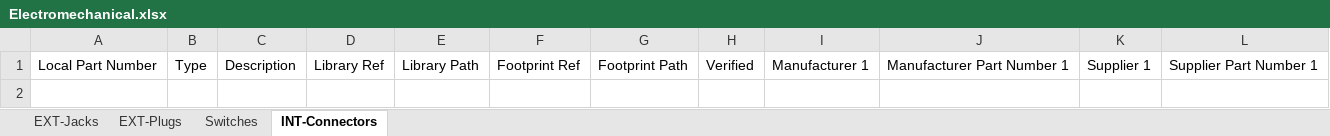
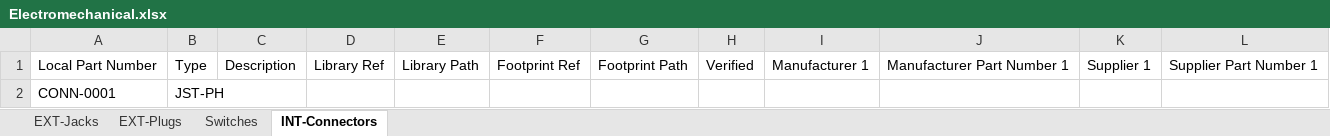
Before and after one commit to soundslikesterling/libraries, an Excel workbook: Data/Electromechanical.xlsx, sheet INT-Connectors, drawn as a sheet; values as stored, in another font and other column widths than the file's, no borders; the diff names each change by its address in the sheet, - before the commit and + after, or states it on an @@ line.

```diff
--- a/Data/Electromechanical.xlsx (sheet INT-Connectors)
+++ b/Data/Electromechanical.xlsx (sheet INT-Connectors)
+row 2: CONN-0001 | JST-PH
```
Also changed, not shown: sheet EXT-Jacks, sheet Switches, sheet EXT-Plugs, Data/Capacitors.xlsx, Data/ICs.xlsx, 4 other files.
